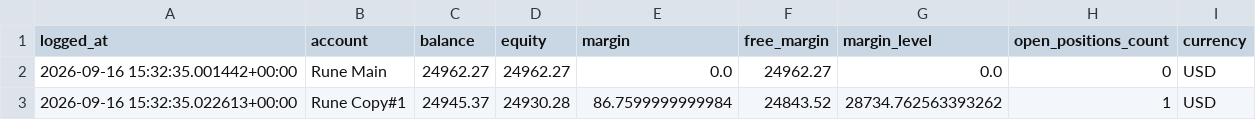
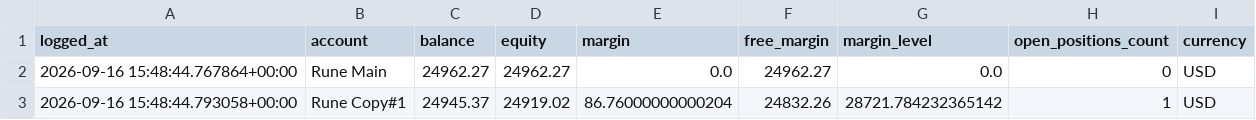
Before and after one commit to Runetherune/trading-dashboard, a CSV file: account_status.csv, drawn as a sheet.

```diff
--- a/account_status.csv
+++ b/account_status.csv
@@ -1,3 +1,3 @@
 logged_at,account,balance,equity,margin,free_margin,margin_level,open_positions_count,currency
-2026-09-16 15:32:35.001442+00:00,Rune Main,24962.27,24962.27,0.0,24962.27,0.0,0,USD
-2026-09-16 15:32:35.022613+00:00,Rune Copy#1,24945.37,24930.28,86.7599999999984,24843.52,28734.762563393262,1,USD
+2026-09-16 15:48:44.767864+00:00,Rune Main,24962.27,24962.27,0.0,24962.27,0.0,0,USD
+2026-09-16 15:48:44.793058+00:00,Rune Copy#1,24945.37,24919.02,86.76000000000204,24832.26,28721.784232365142,1,USD
```
Also changed, not shown: activity_log.csv, 1 other file.
